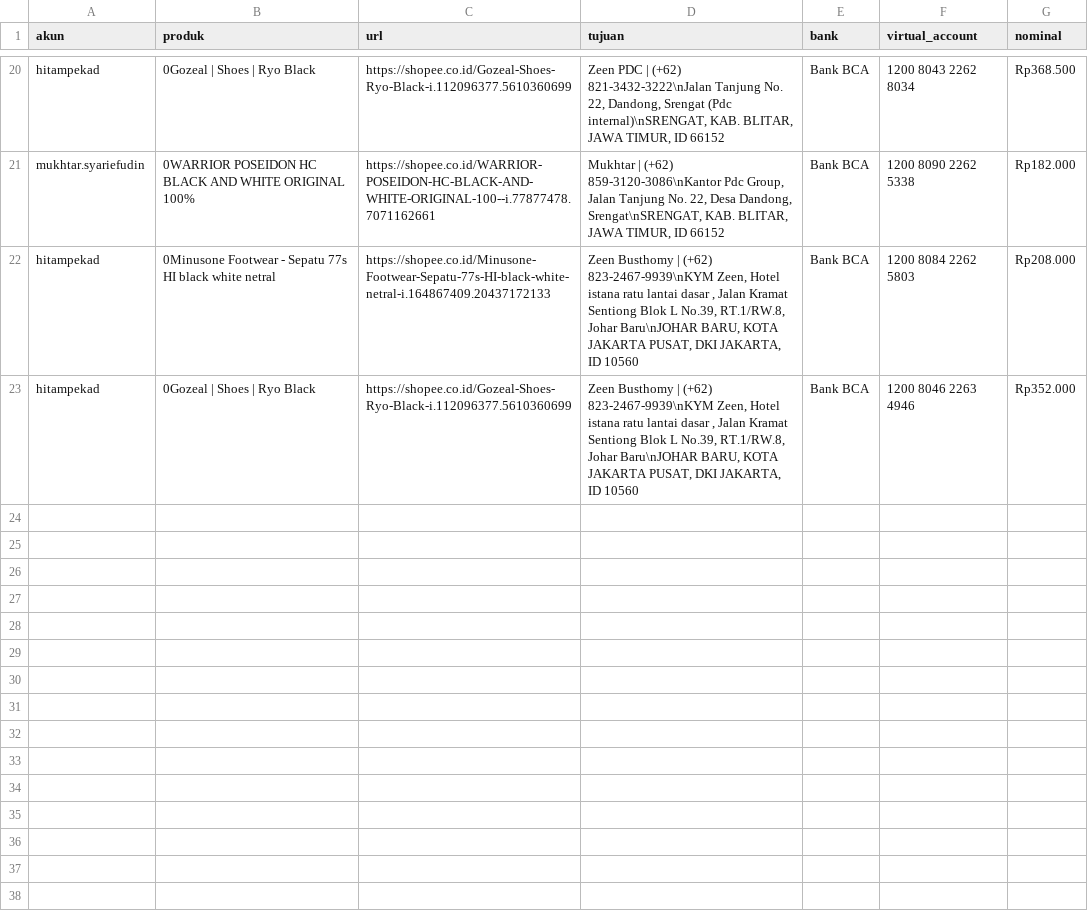
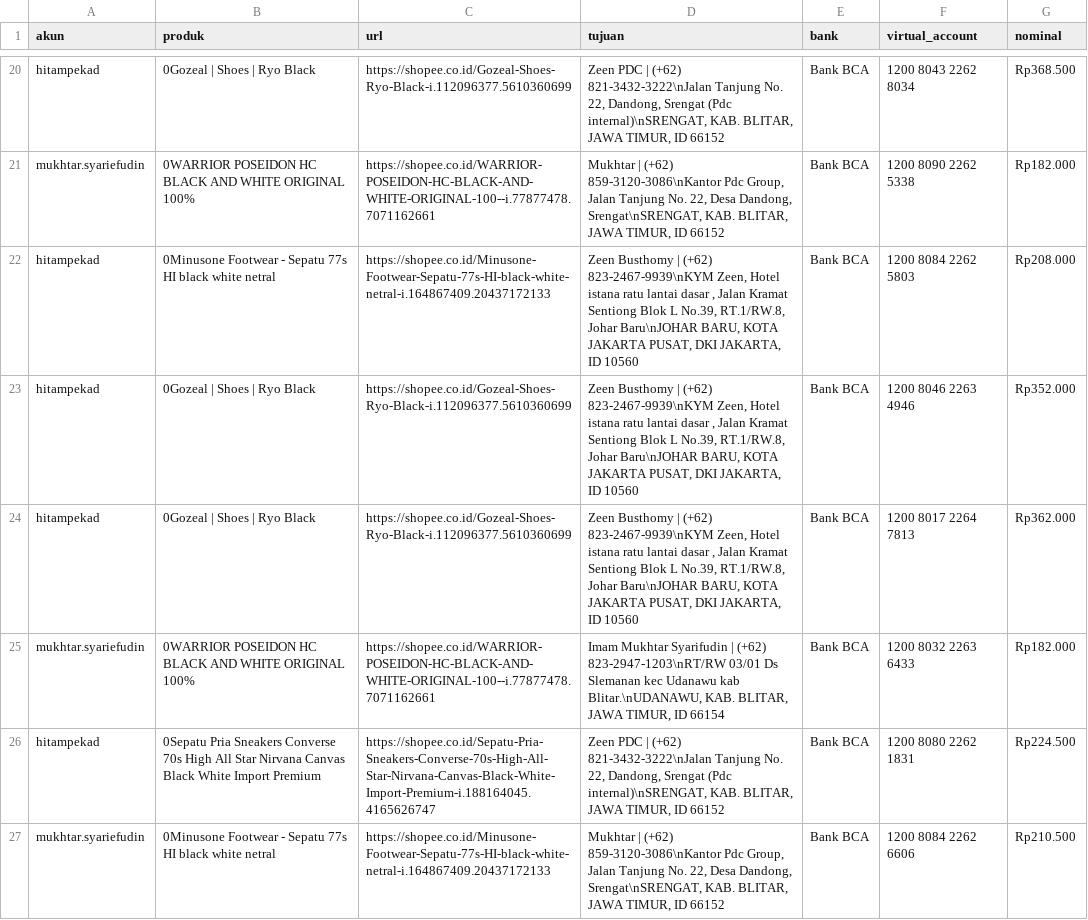
Before and after one commit to muchtar-syarief/small_req, a CSV file: fo/report_fo.csv, drawn as a sheet; only a part is shown, gaps mark what is left out; the diff names each change by its address in the sheet, - before the commit and + after, or states it on an @@ line.

```diff
--- a/fo/report_fo.csv
+++ b/fo/report_fo.csv
+row 24: hitampekad | 0Gozeal | Shoes | Ryo Black | https://shopee.co.id/Gozeal-Shoes-Ryo-Black-i.112096377.5610360699 | Zeen Busthomy | (+62) 823-2467-9939\nKYM Zeen, Hotel istana ratu lantai dasar , Jalan Kramat Sentiong Blok L No.39, RT.1/RW.8, Johar Baru\nJOHAR BARU, KOTA JAKARTA PUSAT, DKI JAKARTA, ID 10560 | Bank BCA | 1200 8017 2264 7813 | Rp362.000
+row 25: mukhtar.syariefudin | 0WARRIOR POSEIDON HC BLACK AND WHITE ORIGINAL 100% | https://shopee.co.id/WARRIOR-POSEIDON-HC-BLACK-AND-WHITE-ORIGINAL-100--i.77877478.7071162661 | Imam Mukhtar Syarifudin | (+62) 823-2947-1203\nRT/RW 03/01 Ds Slemanan kec Udanawu kab Blitar.\nUDANAWU, KAB. BLITAR, JAWA TIMUR, ID 66154 | Bank BCA | 1200 8032 2263 6433 | Rp182.000
+row 26: hitampekad | 0Sepatu Pria Sneakers Converse 70s High All Star Nirvana Canvas Black White Import Premium | https://shopee.co.id/Sepatu-Pria-Sneakers-Converse-70s-High-All-Star-Nirvana-Canvas-Black-White-Import-Premium-i.188164045.4165626747 | Zeen PDC | (+62) 821-3432-3222\nJalan Tanjung No. 22, Dandong, Srengat (Pdc internal)\nSRENGAT, KAB. BLITAR, JAWA TIMUR, ID 66152 | Bank BCA | 1200 8080 2262 1831 | Rp224.500
+row 27: mukhtar.syariefudin | 0Minusone Footwear - Sepatu 77s HI black white netral | https://shopee.co.id/Minusone-Footwear-Sepatu-77s-HI-black-white-netral-i.164867409.20437172133 | Mukhtar | (+62) 859-3120-3086\nKantor Pdc Group, Jalan Tanjung No. 22, Desa Dandong, Srengat\nSRENGAT, KAB. BLITAR, JAWA TIMUR, ID 66152 | Bank BCA | 1200 8084 2262 6606 | Rp210.500
```
Also changed, not shown: 3 other files.
